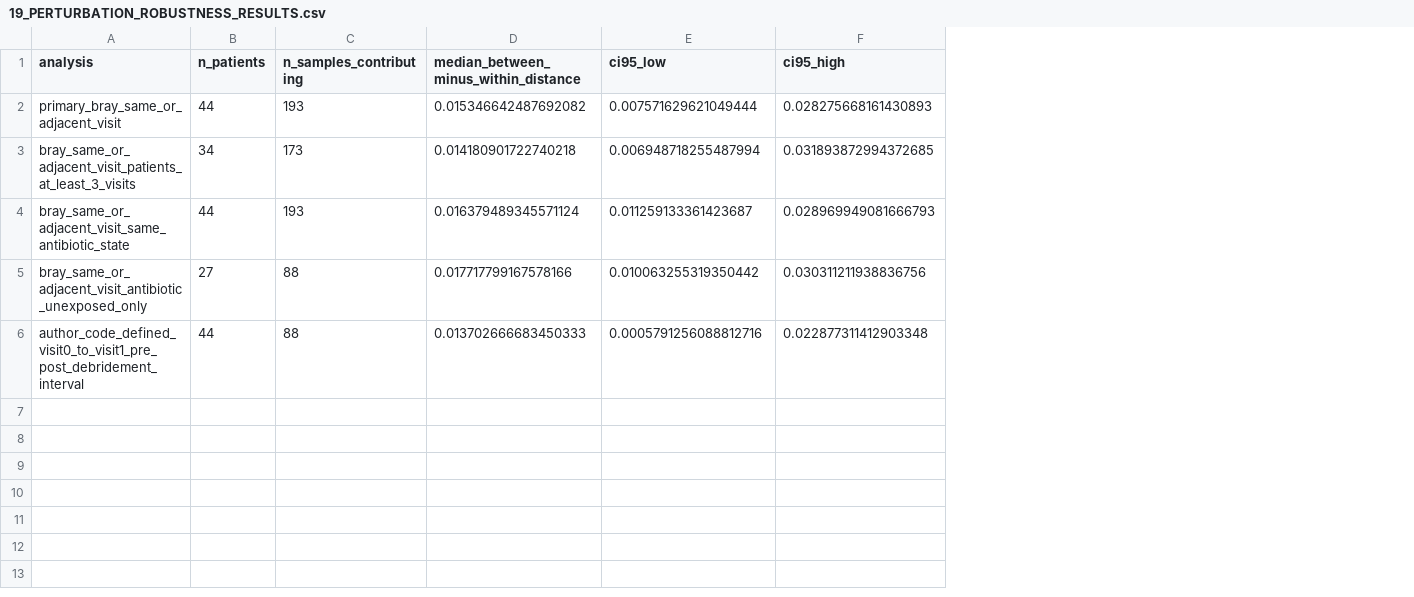
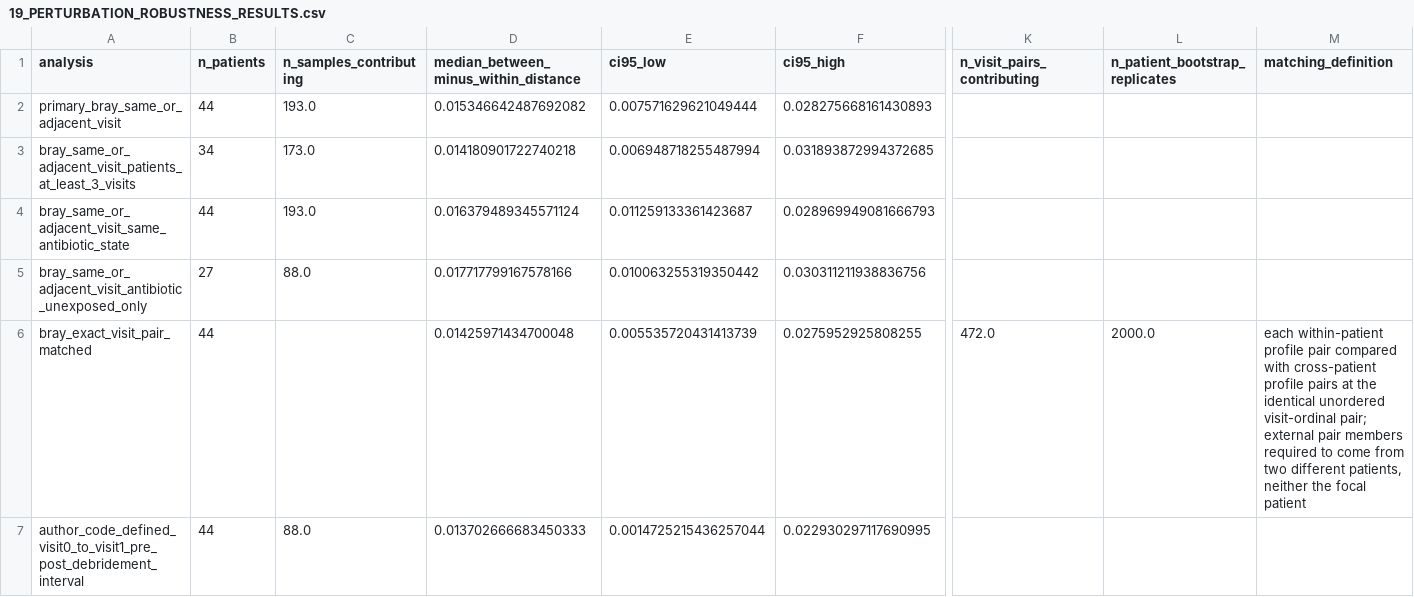
Before and after one commit to z137534509-spec/dfu-functional-potential-reproducibility, a CSV file: results/19_PERTURBATION_ROBUSTNESS_RESULTS.csv, drawn as a sheet; only a part is shown, gaps mark what is left out; addresses are those after the commit; rows hold the shown columns only; the diff names each change by its address in the sheet, - before the commit and + after, or states it on an @@ line.

```diff
--- a/results/19_PERTURBATION_ROBUSTNESS_RESULTS.csv
+++ b/results/19_PERTURBATION_ROBUSTNESS_RESULTS.csv
+column K (n_visit_pairs_contributing), empty
+column L (n_patient_bootstrap_replicates), empty
+column M (matching_definition), empty
-C2 (n_samples_contributing): 193
+C2 (n_samples_contributing): 193.0
-C3 (n_samples_contributing): 173
+C3 (n_samples_contributing): 173.0
-C4 (n_samples_contributing): 193
+C4 (n_samples_contributing): 193.0
-C5 (n_samples_contributing): 88
+C5 (n_samples_contributing): 88.0
+row 6: bray_exact_visit_pair_matched | 44 |  | 0.01425971434700048 | 0.005535720431413739 | 0.0275952925808255 | 472.0 | 2000.0 | each within-patient profile pair compared with cross-patient profile pairs at the identical unordered visit-ordinal pair; external pair members required to come from two different patients, neither the focal patient
-C7 (n_samples_contributing): 88
+C7 (n_samples_contributing): 88.0
-E7 (ci95_low): 0.0005791256088812716
+E7 (ci95_low): 0.0014725215436257044
-F7 (ci95_high): 0.022877311412903348
+F7 (ci95_high): 0.022930297117690995
```
Also changed, not shown: results/14_FORMAL_ANALYSIS_AUDIT.csv, results/15_MATCHED_INDIVIDUALITY_RESULTS.csv, 20 other files.
